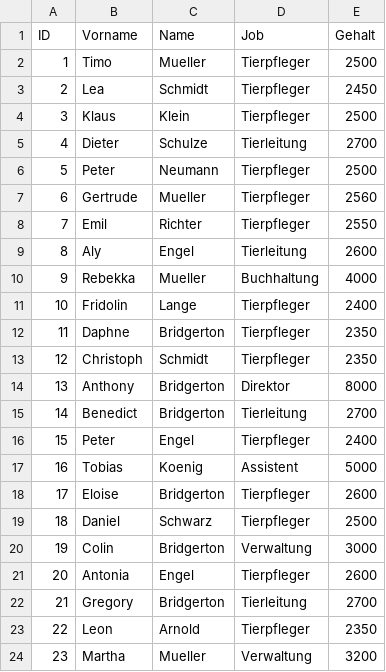
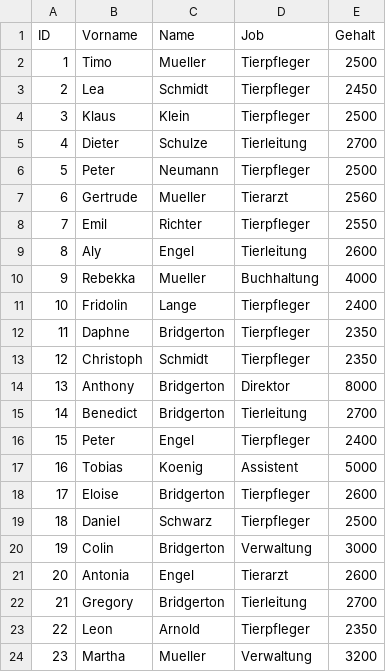
Before and after one commit to 2Sn00py4u/database_Zoo, a CSV file: data/mitarbeiter.csv, drawn as a sheet; only a part is shown.

```diff
--- a/data/mitarbeiter.csv
+++ b/data/mitarbeiter.csv
@@ -6,3 +6,3 @@ ID;Vorname;Name;Job;Gehalt
 5;Peter;Neumann;Tierpfleger;2500
-6;Gertrude;Mueller;Tierpfleger;2560
+6;Gertrude;Mueller;Tierarzt;2560
 7;Emil;Richter;Tierpfleger;2550
@@ -20,3 +20,3 @@ ID;Vorname;Name;Job;Gehalt
 19;Colin;Bridgerton;Verwaltung;3000
-20;Antonia;Engel;Tierpfleger;2600
+20;Antonia;Engel;Tierarzt;2600
 21;Gregory;Bridgerton;Tierleitung;2700
```
Also changed, not shown: 2 other files.
